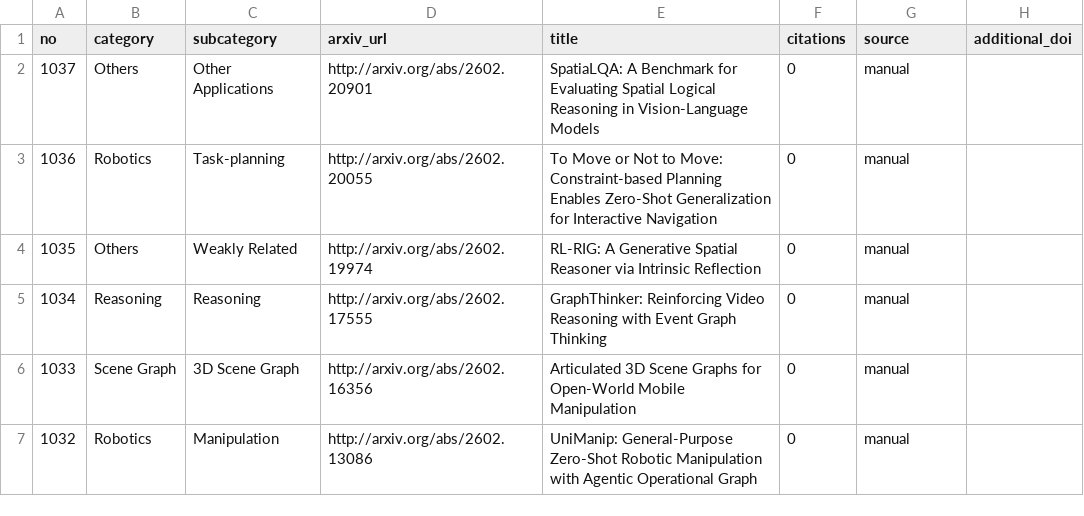
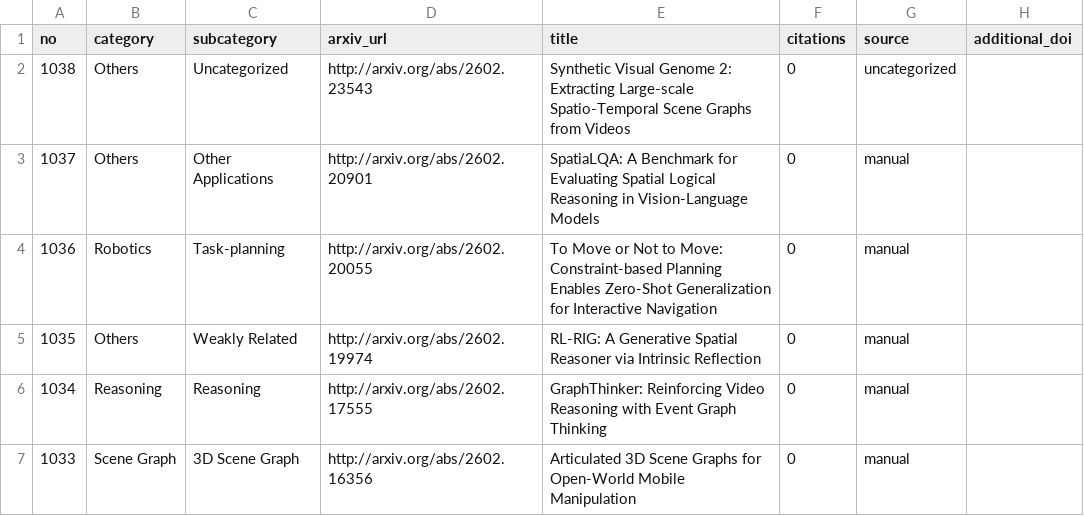
Before and after one commit to blu-y/all-scene-graph-papers, a CSV file: csvs/scene_graph_papers_minimal.csv, drawn as a sheet; only a part is shown; the shorter side is filled out with more unchanged rows.

```diff
--- a/csvs/scene_graph_papers_minimal.csv
+++ b/csvs/scene_graph_papers_minimal.csv
@@ -1,2 +1,3 @@
 no,category,subcategory,arxiv_url,title,citations,source,additional_doi
+1038,Others,Uncategorized,http://arxiv.org/abs/2602.23543 ,Synthetic Visual Genome 2: Extracting Large-scale Spatio-Temporal Scene Graphs from Videos,0,uncategorized,
 1037,Others,Other Applications,http://arxiv.org/abs/2602.20901 ,SpatiaLQA: A Benchmark for Evaluating Spatial Logical Reasoning in Vision-Language Models,0,manual,
```
Also changed, not shown: 5 other files.
